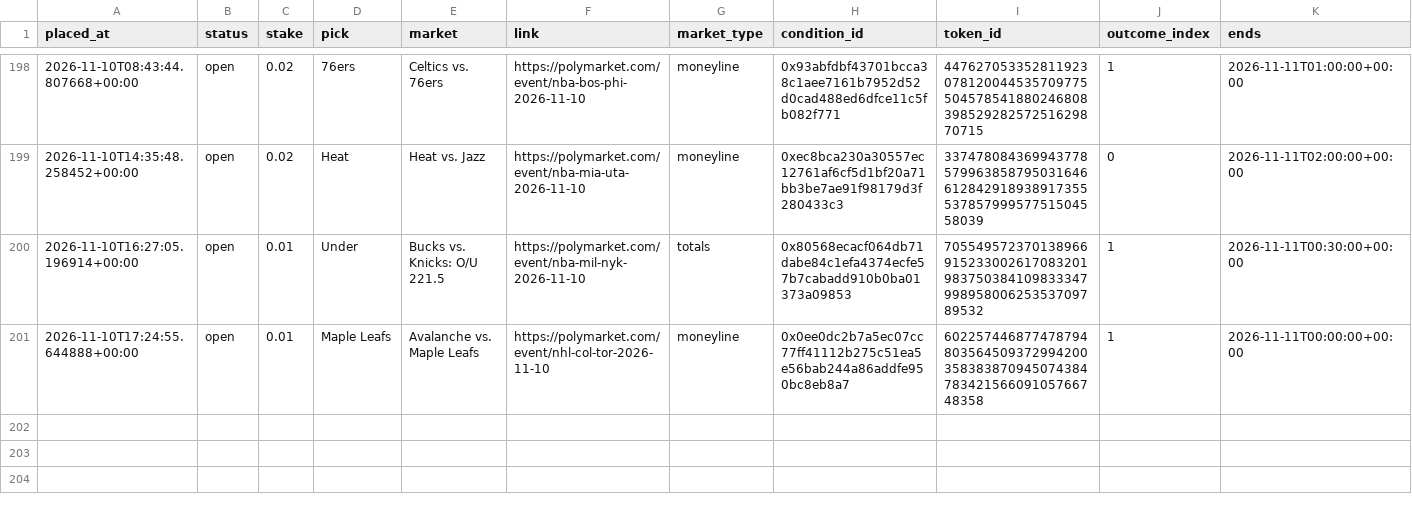
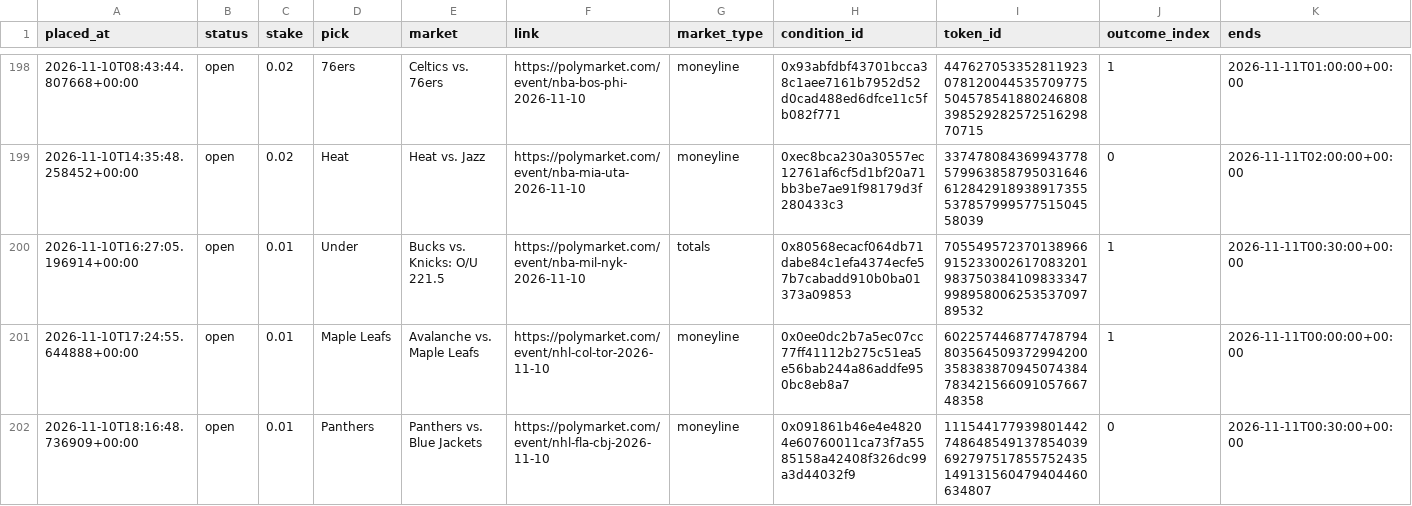
Before and after one commit to bhooder/Polymarket, a CSV file: paper_trades_b.csv, drawn as a sheet; only a part is shown, gaps mark what is left out; rows hold the shown columns only; the diff names each change by its address in the sheet, - before the commit and + after, or states it on an @@ line.

```diff
--- a/paper_trades_b.csv
+++ b/paper_trades_b.csv
+row 202: 2026-11-10T18:16:48.736909+00:00 | open | 0.01 | Panthers | Panthers vs. Blue Jackets | https://polymarket.com/event/nhl-fla-cbj-2026-11-10 | moneyline | 0x091861b46e4e48204e60760011ca73f7a5585158a42408f326dc99a3d44032f9 | 111544177939801442748648549137854039692797517855752435149131560479404460634807 | 0 | 2026-11-11T00:30:00+00:00
```
Also changed, not shown: live_trades.csv, paper_trades.csv, 6 other files.
